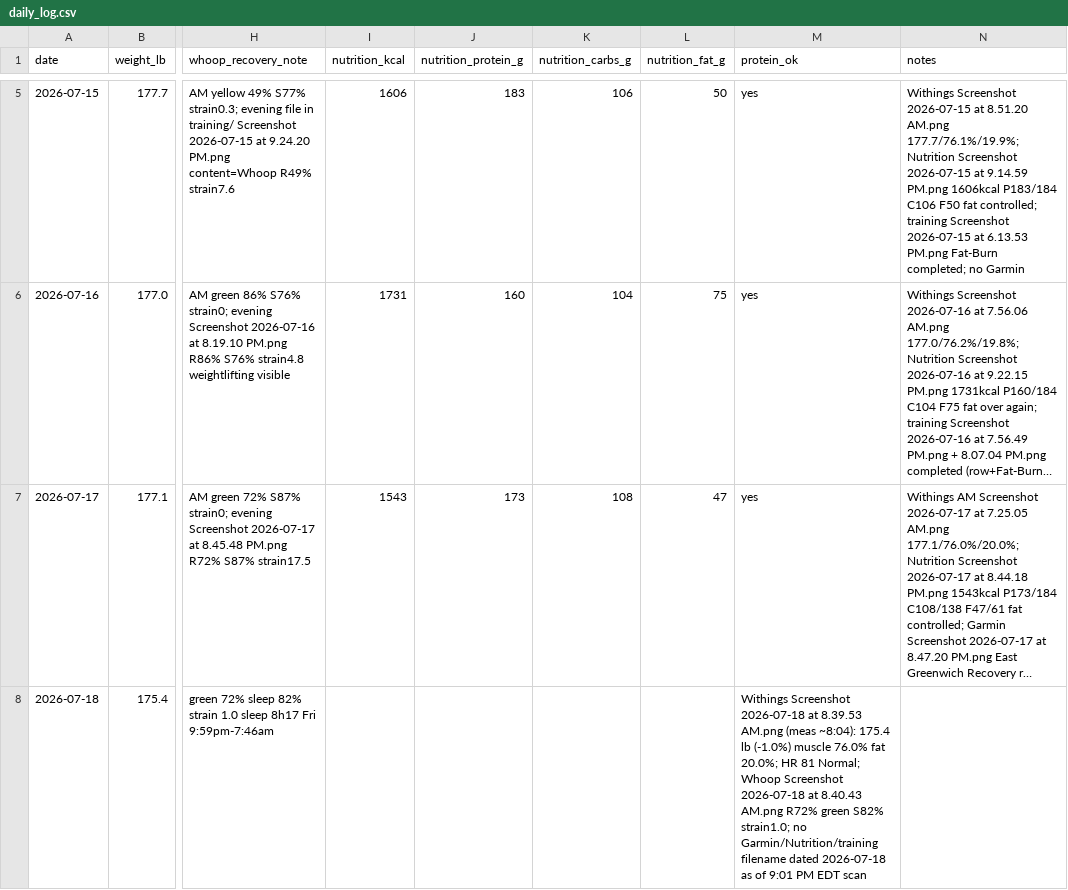
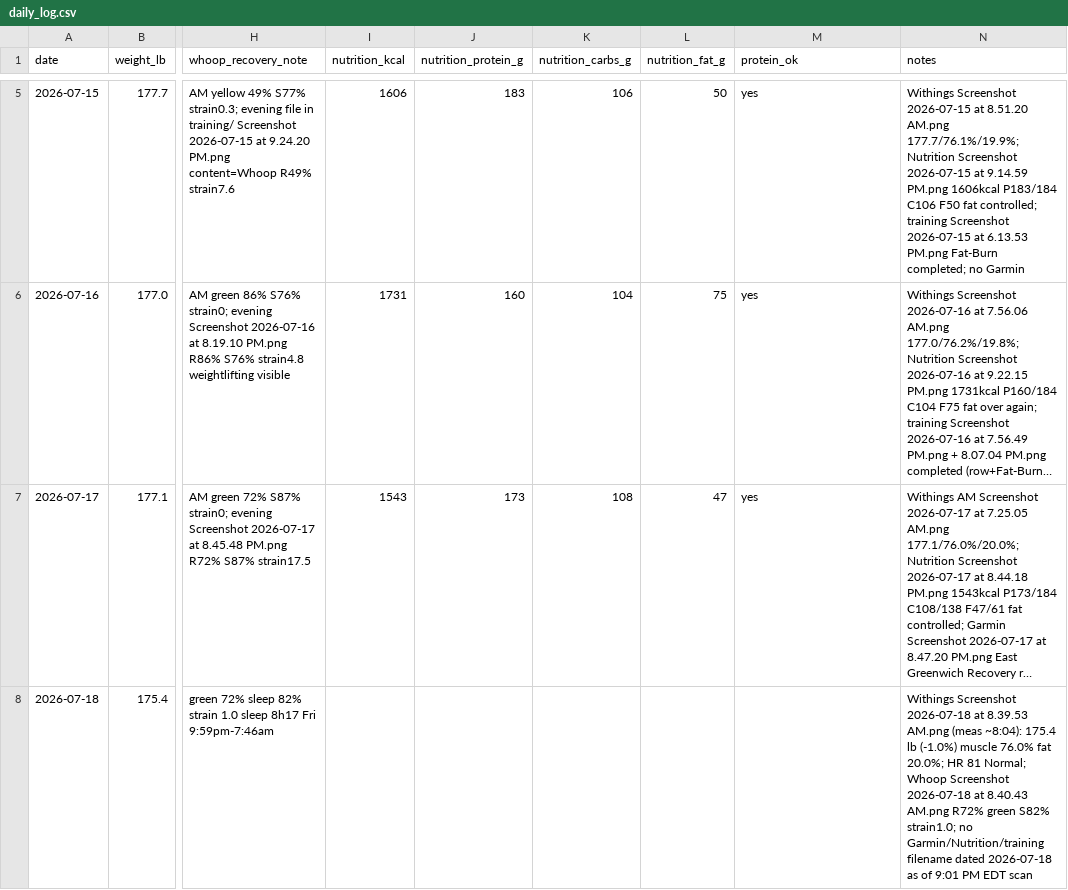
Before and after one commit to pwyw000/Fat_burn_2026_summer, a CSV file: logs/daily_log.csv, drawn as a sheet; only a part is shown, gaps mark what is left out; long unchanged cells end in …; the diff names each change by its address in the sheet, - before the commit and + after, or states it on an @@ line.

```diff
--- a/logs/daily_log.csv
+++ b/logs/daily_log.csv
-M8 (protein_ok): Withings Screenshot 2026-07-18 at 8.39.53 AM.png (meas ~8:04): 175.4 lb (-1.0%) muscle 76.0% fat 20.0%; HR 81 Normal; Whoop Screenshot 2026-07-18 at 8.40.43 AM.png R72% green S82% strain1.0; no Garmin/Nutrition/training filename dated 2026-07-18 as of 9:01 PM EDT scan
+M8 (protein_ok): (empty)
-N8 (notes): (empty)
+N8 (notes): Withings Screenshot 2026-07-18 at 8.39.53 AM.png (meas ~8:04): 175.4 lb (-1.0%) muscle 76.0% fat 20.0%; HR 81 Normal; Whoop Screenshot 2026-07-18 at 8.40.43 AM.png R72% green S82% strain1.0; no Garmin/Nutrition/training filename dated 2026-07-18 as of 9:01 PM EDT scan
```
